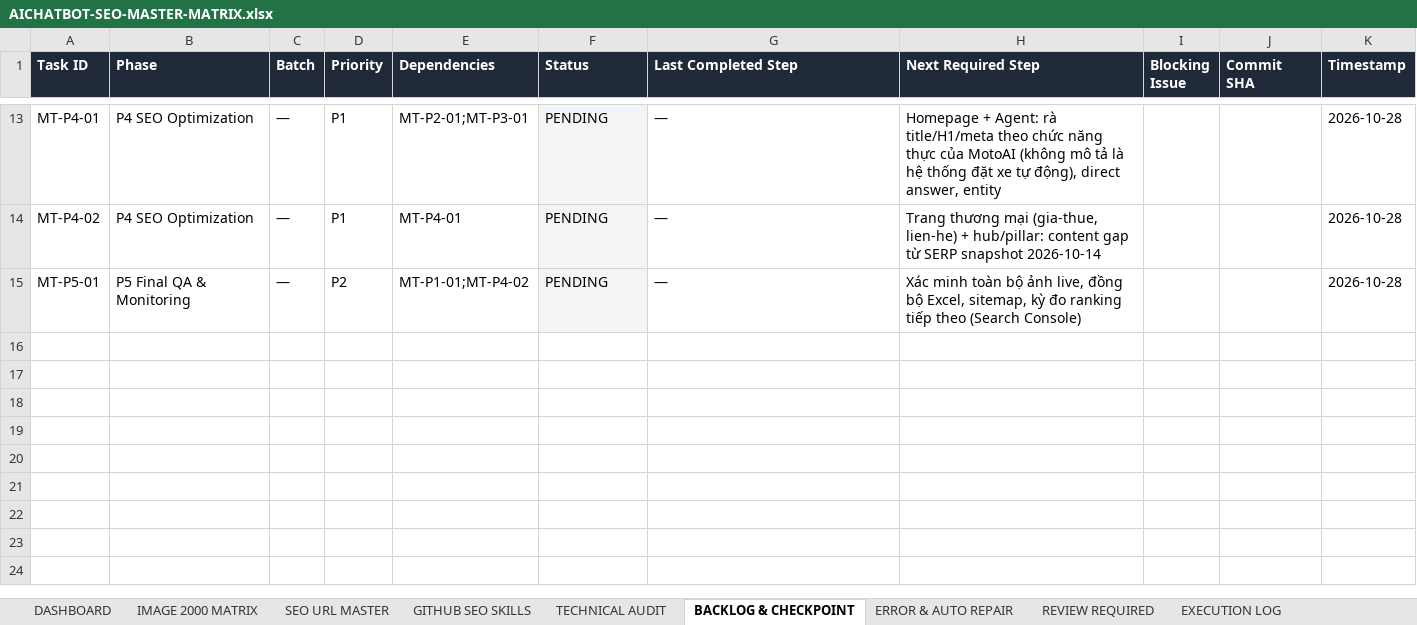
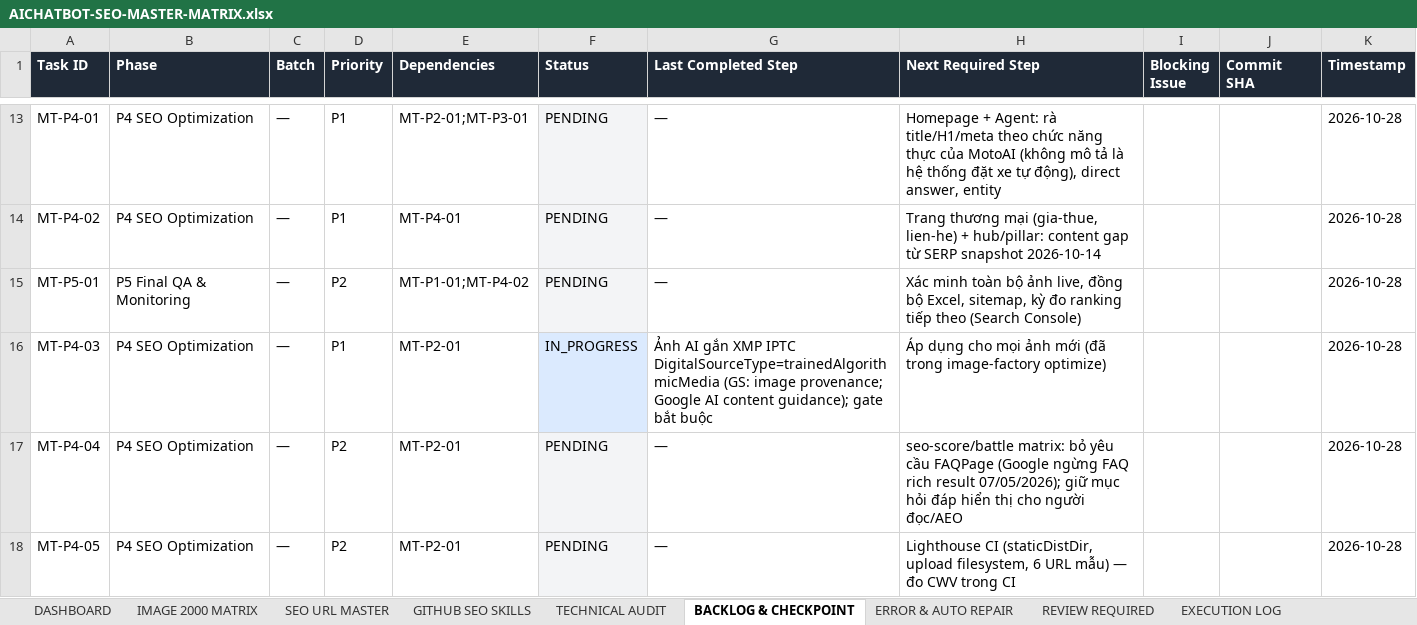
Before and after one commit to thuexemayhanoi/aichatbot, an Excel workbook: docs/seo/AICHATBOT-SEO-MASTER-MATRIX.xlsx, sheet BACKLOG & CHECKPOINT, drawn as a sheet; only a part is shown, gaps mark what is left out; values as stored, in another font and other column widths than the file's, no borders; the diff covers the shown part only; the diff names each change by its address in the sheet, - before the commit and + after, or states it on an @@ line.

```diff
--- a/docs/seo/AICHATBOT-SEO-MASTER-MATRIX.xlsx (sheet BACKLOG & CHECKPOINT)
+++ b/docs/seo/AICHATBOT-SEO-MASTER-MATRIX.xlsx (sheet BACKLOG & CHECKPOINT)
+row 16: MT-P4-03 | P4 SEO Optimization | — | P1 | MT-P2-01 | IN_PROGRESS | Ảnh AI gắn XMP IPTC DigitalSourceType=trainedAlgorithmicMedia (GS: image provenance; Google AI content guidance); gate bắt buộc | Áp dụng cho mọi ảnh mới (đã trong image-factory optimize) |  |  | 2026-10-28
+row 17: MT-P4-04 | P4 SEO Optimization | — | P2 | MT-P2-01 | PENDING | — | seo-score/battle matrix: bỏ yêu cầu FAQPage (Google ngừng FAQ rich result 07/05/2026); giữ mục hỏi đáp hiển thị cho người đọc/AEO |  |  | 2026-10-28
+row 18: MT-P4-05 | P4 SEO Optimization | — | P2 | MT-P2-01 | PENDING | — | Lighthouse CI (staticDistDir, upload filesystem, 6 URL mẫu) — đo CWV trong CI |  |  | 2026-10-28
```
Also changed, not shown: 3 added rows and 11 edited cells elsewhere in this sheet, sheet GITHUB SEO SKILLS, sheet TECHNICAL AUDIT, sheet IMAGE 2000 MATRIX, sheet EXECUTION LOG, sheet ERROR & AUTO REPAIR, sheet DASHBOARD, 2 more sheets, 40 other files.
